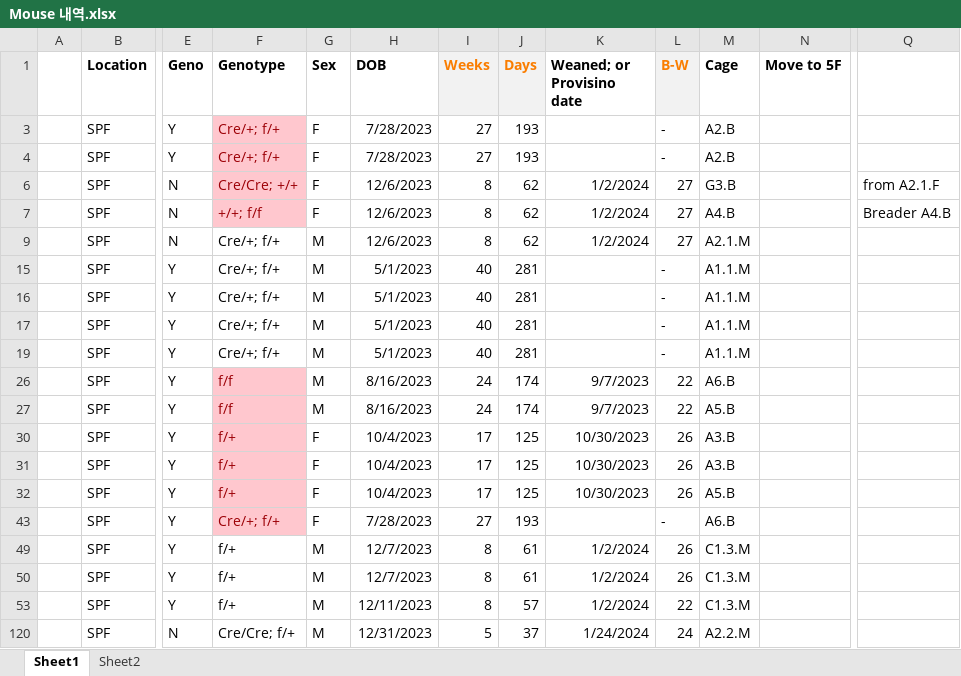
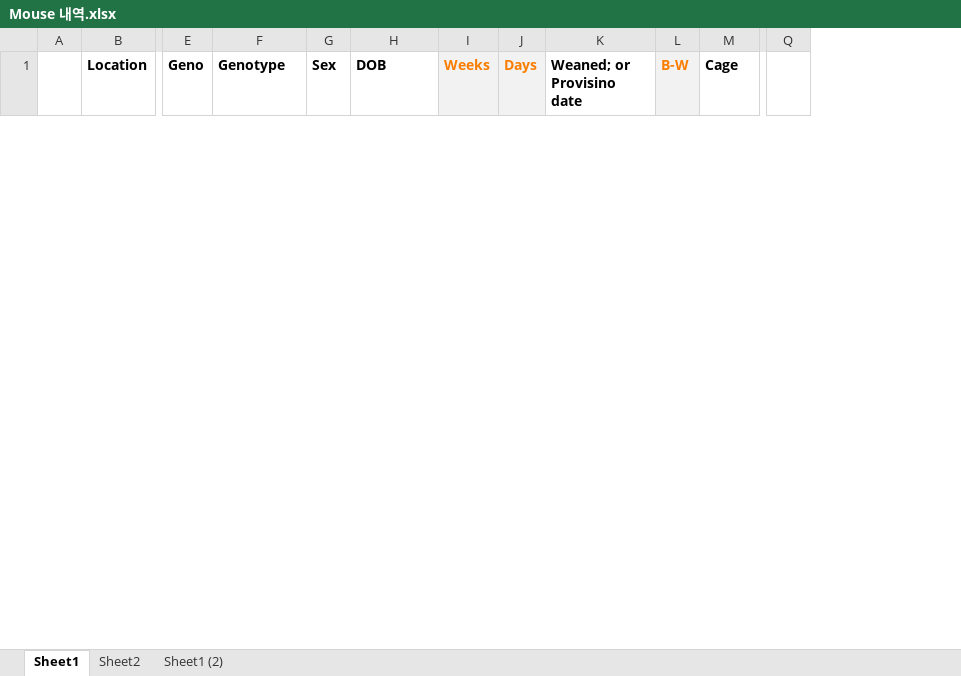
Before and after one commit to Sungwoo-Chang/spf, an Excel workbook: Mouse 내역.xlsx, sheet Sheet1, drawn as a sheet; only a part is shown, gaps mark what is left out; values as stored, in another font and other column widths than the file's, no borders; conditional formats not drawn; removed rows and columns are numbered as before the commit, all else as after; rows hold the shown columns only; the diff covers the shown part only; the diff names each change by its address in the sheet, - before the commit and + after, or states it on an @@ line.

Commit message:
Add files via upload

```diff
--- a/Mouse 내역.xlsx (sheet Sheet1)
+++ b/Mouse 내역.xlsx (sheet Sheet1)
+sheet tab: Sheet1 (2)
@@ column N (Move to 5F) hidden, empty @@
-column Q, empty
+column Q, empty
-row 3:  | SPF | Y | Cre/+; f/+ | F | 7/28/2023 | 27 | 193 |  | - | A2.B
-row 4:  | SPF | Y | Cre/+; f/+ | F | 7/28/2023 | 27 | 193 |  | - | A2.B
-row 6:  | SPF | N | Cre/Cre; +/+ | F | 12/6/2023 | 8 | 62 | 1/2/2024 | 27 | G3.B |  | from A2.1.F
-row 7:  | SPF | N | +/+; f/f | F | 12/6/2023 | 8 | 62 | 1/2/2024 | 27 | A4.B |  | Breader A4.B
-row 9:  | SPF | N | Cre/+; f/+ | M | 12/6/2023 | 8 | 62 | 1/2/2024 | 27 | A2.1.M
-row 15:  | SPF | Y | Cre/+; f/+ | M | 5/1/2023 | 40 | 281 |  | - | A1.1.M
-row 16:  | SPF | Y | Cre/+; f/+ | M | 5/1/2023 | 40 | 281 |  | - | A1.1.M
-row 17:  | SPF | Y | Cre/+; f/+ | M | 5/1/2023 | 40 | 281 |  | - | A1.1.M
-row 19:  | SPF | Y | Cre/+; f/+ | M | 5/1/2023 | 40 | 281 |  | - | A1.1.M
-row 26:  | SPF | Y | f/f | M | 8/16/2023 | 24 | 174 | 9/7/2023 | 22 | A6.B
-row 27:  | SPF | Y | f/f | M | 8/16/2023 | 24 | 174 | 9/7/2023 | 22 | A5.B
-row 30:  | SPF | Y | f/+ | F | 10/4/2023 | 17 | 125 | 10/30/2023 | 26 | A3.B
-row 31:  | SPF | Y | f/+ | F | 10/4/2023 | 17 | 125 | 10/30/2023 | 26 | A3.B
-row 32:  | SPF | Y | f/+ | F | 10/4/2023 | 17 | 125 | 10/30/2023 | 26 | A5.B
-row 43:  | SPF | Y | Cre/+; f/+ | F | 7/28/2023 | 27 | 193 |  | - | A6.B
-row 49:  | SPF | Y | f/+ | M | 12/7/2023 | 8 | 61 | 1/2/2024 | 26 | C1.3.M
-row 50:  | SPF | Y | f/+ | M | 12/7/2023 | 8 | 61 | 1/2/2024 | 26 | C1.3.M
-row 53:  | SPF | Y | f/+ | M | 12/11/2023 | 8 | 57 | 1/2/2024 | 22 | C1.3.M
-row 120:  | SPF | N | Cre/Cre; f/+ | M | 12/31/2023 | 5 | 37 | 1/24/2024 | 24 | A2.2.M
```
Also changed, not shown: 23 added rows, 44 removed rows and 15 hidden or unhidden rows elsewhere in this sheet, hidden cells.
